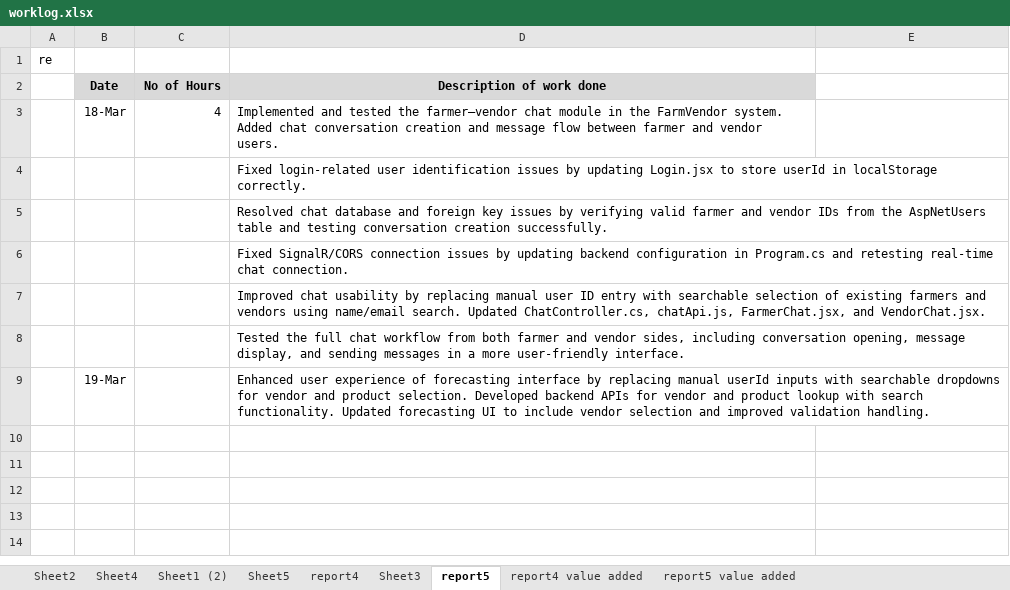
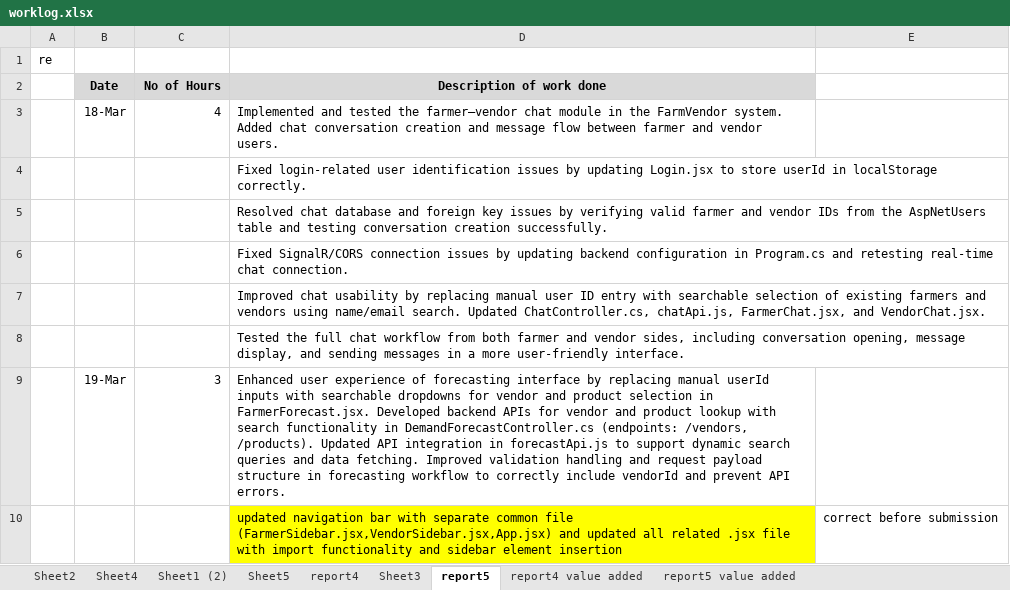
Before and after one commit to maneeshaprs-rgb/W26_4495_S3_ManeeshaE, an Excel workbook: ReportsAndDocuments/worklog.xlsx, sheet report5, drawn as a sheet; values as stored, in another font and other column widths than the file's, no borders; the diff names each change by its address in the sheet, - before the commit and + after, or states it on an @@ line.

```diff
--- a/ReportsAndDocuments/worklog.xlsx (sheet report5)
+++ b/ReportsAndDocuments/worklog.xlsx (sheet report5)
-C9 (No of Hours): (empty)
+C9 (No of Hours): 3
-D9 (Description of work done): …and product selection. Developed backend APIs for vendor and product lookup with search functionality. Updated forecasting UI to include vendor selection and improved validation handling.
+D9 (Description of work done): …and product selection in FarmerForecast.jsx. Developed backend APIs for vendor and product lookup with search functionality in DemandForecastController.cs (endpoints: /vendors, /products). Updated API integration in forecastApi.js to support dynamic search queries and data fetching. Improved validation handling and request payload structure in forecasting workflow to correctly include vendorId and prevent API errors.
+row 10:  |  |  | updated navigation bar with separate common file (FarmerSidebar.jsx,VendorSidebar.jsx,App.jsx) and updated all related .jsx file with import functionality and sidebar element insertion | correct before submission
```
Also changed, not shown: sheet report5 value added.
